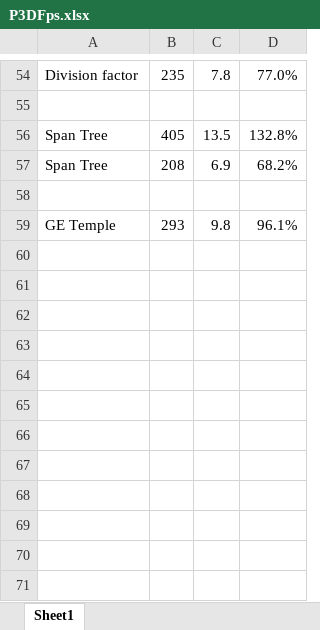
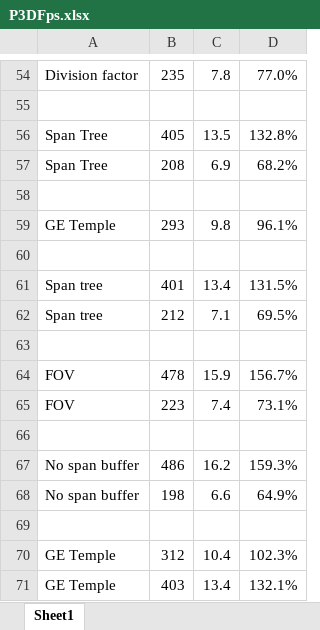
Before and after one commit to doomhack/Potato3d, an Excel workbook: P3DFps.xlsx, sheet Sheet1, drawn as a sheet; only a part is shown, gaps mark what is left out; values as stored, in another font and other column widths than the file's, no borders; the diff names each change by its address in the sheet, - before the commit and + after, or states it on an @@ line.

Commit message:
Rewrite span tree.

```diff
--- a/P3DFps.xlsx (sheet Sheet1)
+++ b/P3DFps.xlsx (sheet Sheet1)
+row 60: (empty)
+row 61: Span tree | 401 | 13.4 | 131.5%
+row 62: Span tree | 212 | 7.1 | 69.5%
+row 63: (empty)
+row 64: FOV | 478 | 15.9 | 156.7%
+row 65: FOV | 223 | 7.4 | 73.1%
+row 66: (empty)
+row 67: No span buffer | 486 | 16.2 | 159.3%
+row 68: No span buffer | 198 | 6.6 | 64.9%
+row 69: (empty)
+row 70: GE Temple | 312 | 10.4 | 102.3%
+row 71: GE Temple | 403 | 13.4 | 132.1%
```
Also changed, not shown: 8 other files.
